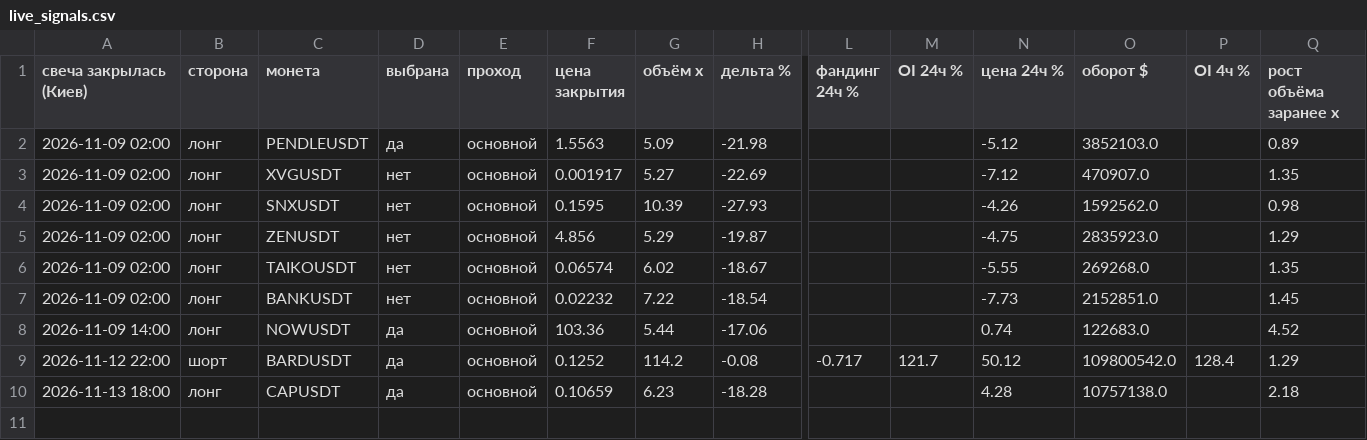
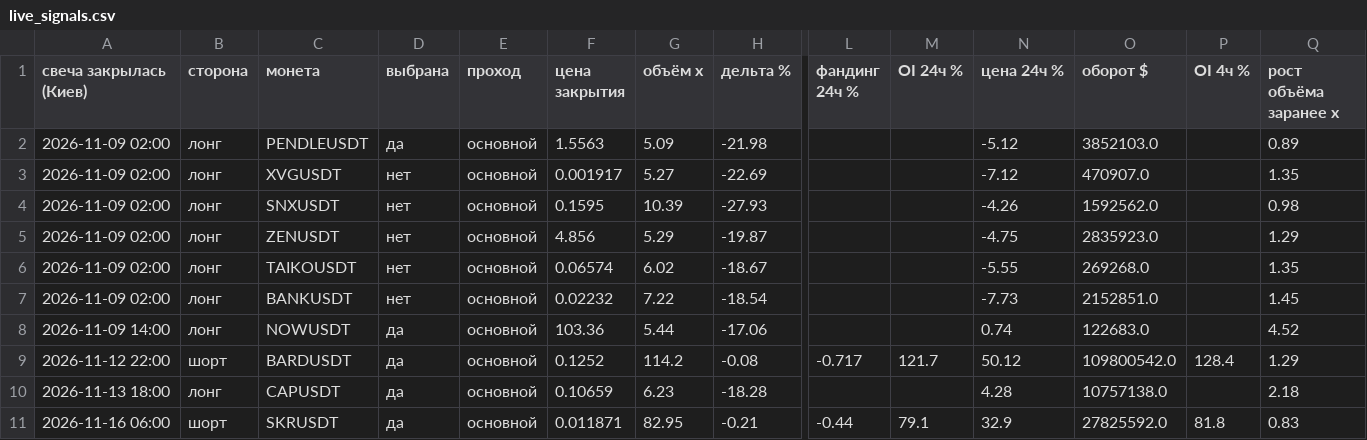
Before and after one commit to HelaPataki/delta-bot, a CSV file: live_signals.csv, drawn as a sheet; only a part is shown, gaps mark what is left out; rows hold the shown columns only; the diff names each change by its address in the sheet, - before the commit and + after, or states it on an @@ line.

Commit message:
live: state

```diff
--- a/live_signals.csv
+++ b/live_signals.csv
+row 11: 2026-11-16 06:00 | шорт | SKRUSDT | да | основной | 0.011871 | 82.95 | -0.21 | -0.44 | 79.1 | 32.9 | 27825592.0 | 81.8 | 0.83
```
Also changed, not shown: live_universe.csv, 1 other file.
